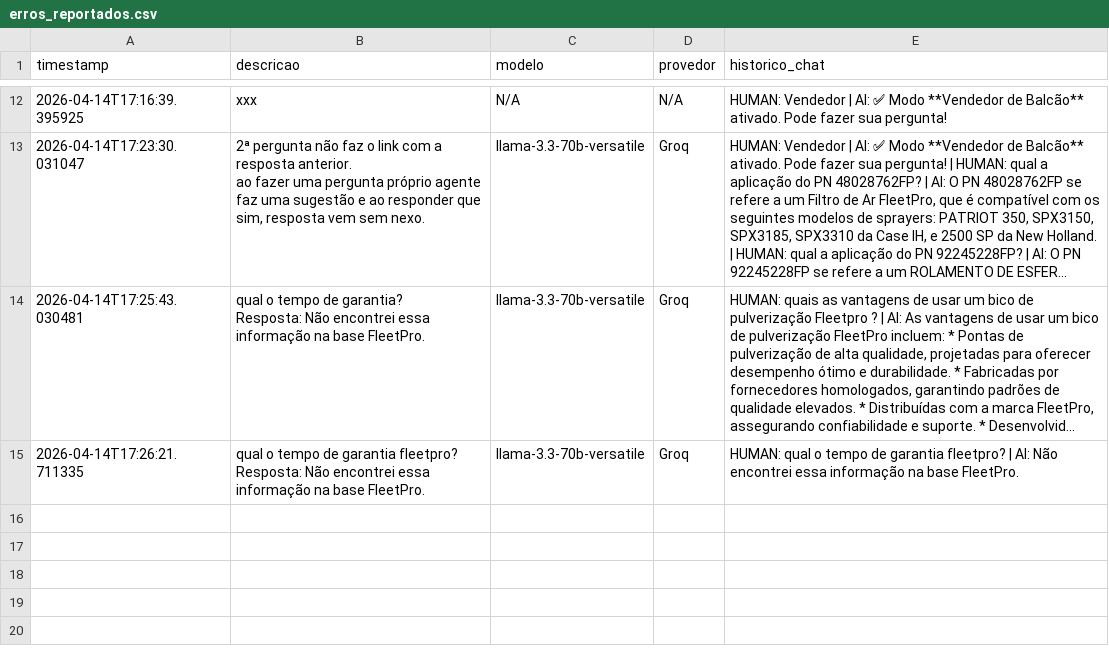
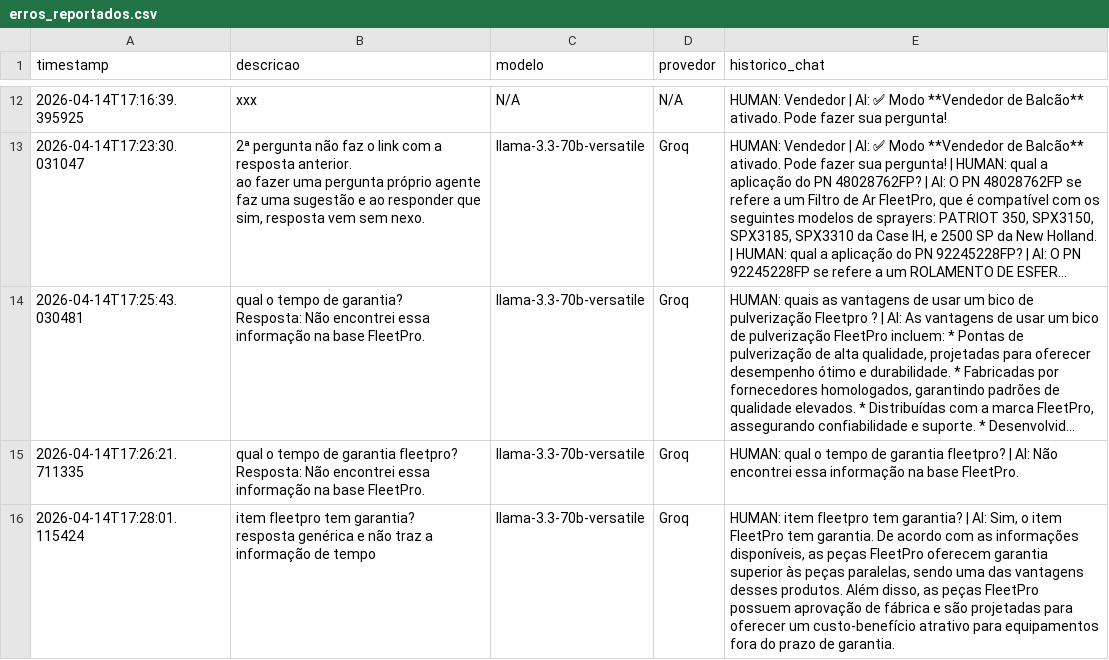
Before and after one commit to Antoniopneto9/Agente_FleetPro-1, a CSV file: erros_reportados.csv, drawn as a sheet; only a part is shown, gaps mark what is left out; long unchanged cells end in …; ↵ is a line break in a cell; the diff names each change by its address in the sheet, - before the commit and + after, or states it on an @@ line.

Commit message:
erro reportado: 2026-04-14

```diff
--- a/erros_reportados.csv
+++ b/erros_reportados.csv
+row 16: 2026-04-14T17:28:01.115424 | item fleetpro tem garantia? ↵ resposta genérica e não traz a informação de tempo | llama-3.3-70b-versatile | Groq | HUMAN: item fleetpro tem garantia? | AI: Sim, o item FleetPro tem garantia. De acordo com as informações disponíveis, as peças FleetPro oferecem garantia superior às peças paralelas, sendo uma das vantagens desses produtos. Além disso, as peças FleetPro possuem aprovação de fábrica e são projetadas para oferecer um custo-benefício atrativo para equipamentos fora do prazo de garantia.
```
